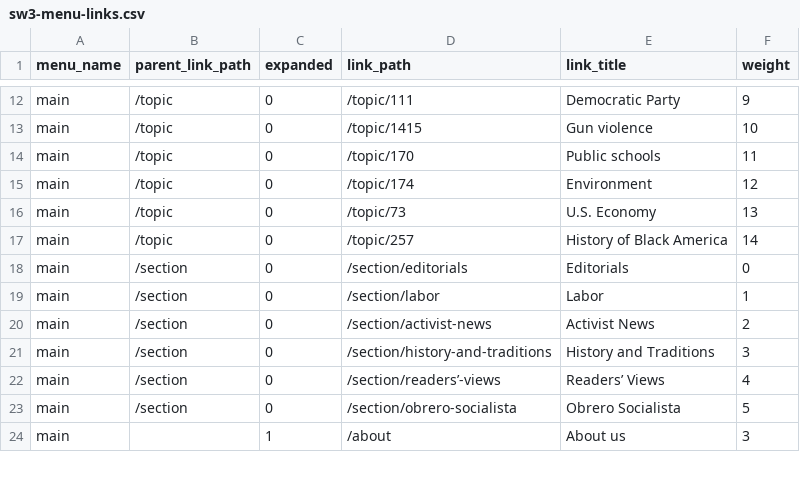
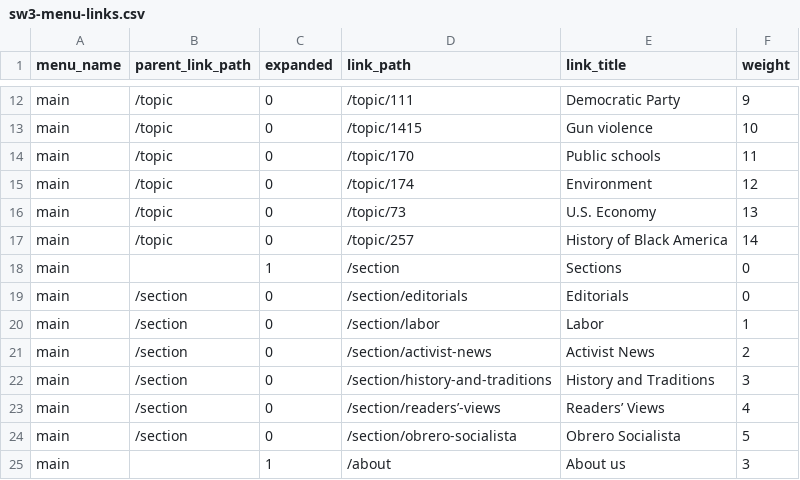
Before and after one commit to dww-circle/sw-d8, a CSV file: web/modules/custom/sw_migrate/csv/sw3-menu-links.csv, drawn as a sheet; only a part is shown, gaps mark what is left out.

Commit message:
[SW #1182]: Fix /section landing page to use sub menu items (like topic), not a view.

```diff
--- a/web/modules/custom/sw_migrate/csv/sw3-menu-links.csv
+++ b/web/modules/custom/sw_migrate/csv/sw3-menu-links.csv
@@ -17,2 +17,3 @@ main,/topic,0,/topic/73,U.S. Economy,13
 main,/topic,0,/topic/257,History of Black America,14
+main,,1,/section,Sections,0
 main,/section,0,/section/editorials,Editorials,0
```
Also changed, not shown: 3 other files.
